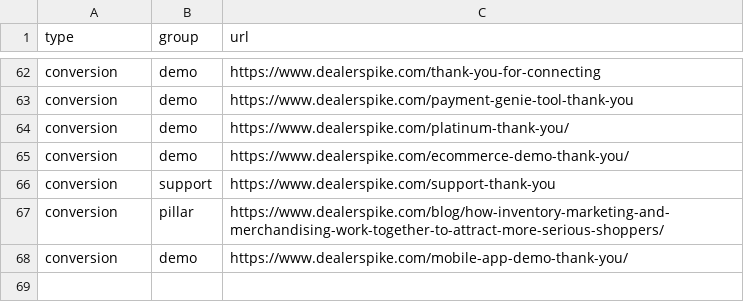
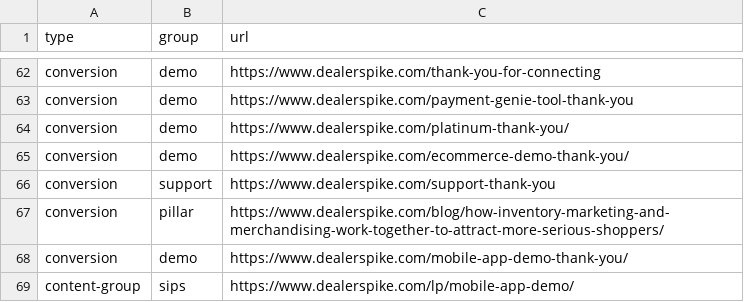
Before and after one commit to LeadVenture-Corp-Marketing/LV-Analytics, a CSV file: ds.csv, drawn as a sheet; only a part is shown, gaps mark what is left out; the diff names each change by its address in the sheet, - before the commit and + after, or states it on an @@ line.

Commit message:
New content group submitted by sarah.hoang@leadventure.com

```diff
--- a/ds.csv
+++ b/ds.csv
+row 69: content-group | sips | https://www.dealerspike.com/lp/mobile-app-demo/
```
